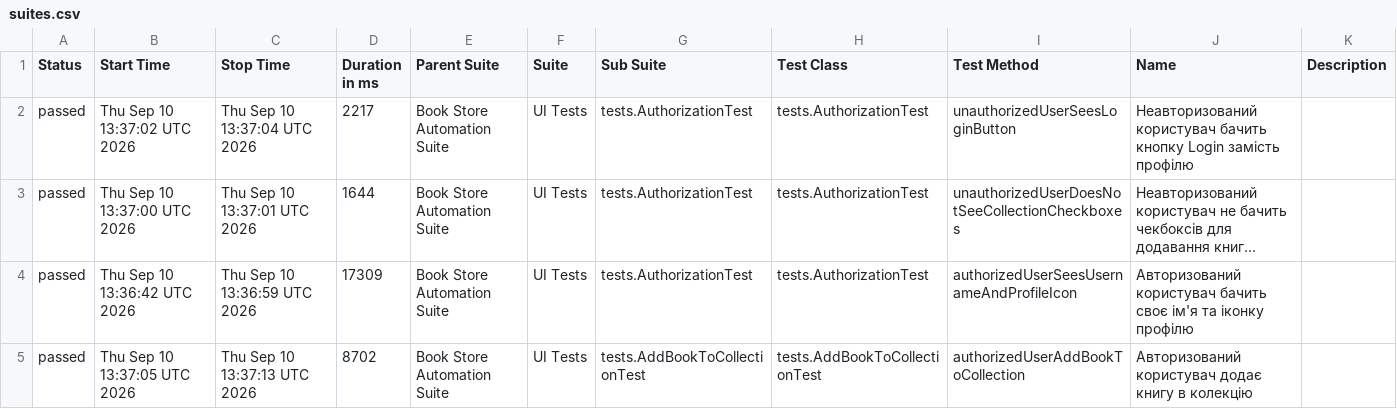
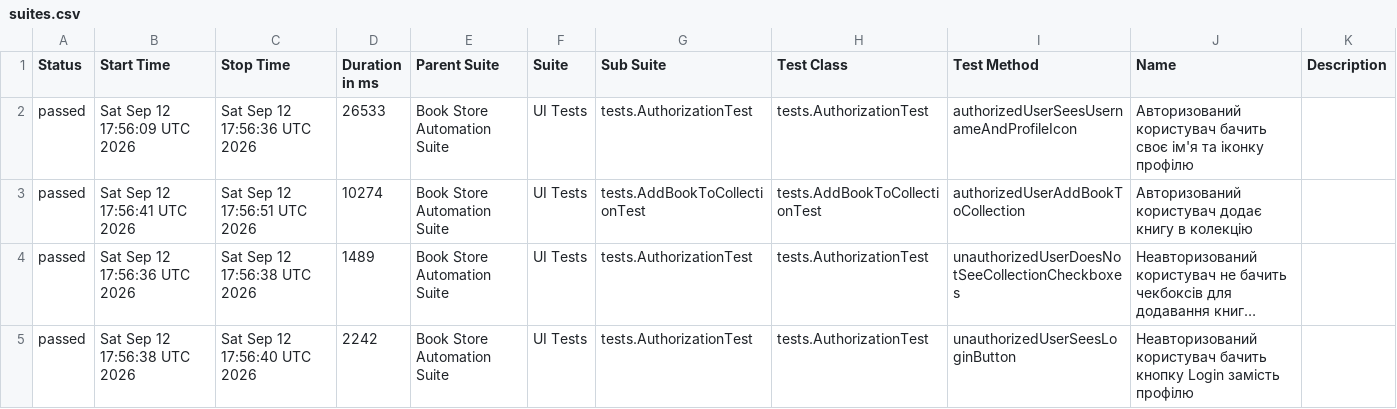
Before and after one commit to Valeriya-hub/java-rest-assured-framework, a CSV file: data/suites.csv, drawn as a sheet; long unchanged cells end in …; removed rows and columns are numbered as before the commit, all else as after; the diff names each change by its address in the sheet, - before the commit and + after, or states it on an @@ line.

```diff
--- a/data/suites.csv
+++ b/data/suites.csv
-B2 (Start Time): Thu Sep 10 13:37:02 UTC 2026
+B2 (Start Time): Sat Sep 12 17:56:09 UTC 2026
-C2 (Stop Time): Thu Sep 10 13:37:04 UTC 2026
+C2 (Stop Time): Sat Sep 12 17:56:36 UTC 2026
-D2 (Duration in ms): 2217
+D2 (Duration in ms): 26533
-I2 (Test Method): unauthorizedUserSeesLoginButton
+I2 (Test Method): authorizedUserSeesUsernameAndProfileIcon
-J2 (Name): Неавторизований користувач бачить кнопку Login замість профілю
+J2 (Name): Авторизований користувач бачить своє ім'я та іконку профілю
+row 3: passed | Sat Sep 12 17:56:41 UTC 2026 | Sat Sep 12 17:56:51 UTC 2026 | 10274 | Book Store Automation Suite | UI Tests | tests.AddBookToCollectionTest | tests.AddBookToCollectionTest | authorizedUserAddBookToCollection | Авторизований користувач додає книгу в колекцію
-B4 (Start Time): Thu Sep 10 13:37:00 UTC 2026
+B4 (Start Time): Sat Sep 12 17:56:36 UTC 2026
-C4 (Stop Time): Thu Sep 10 13:37:01 UTC 2026
+C4 (Stop Time): Sat Sep 12 17:56:38 UTC 2026
-D4 (Duration in ms): 1644
+D4 (Duration in ms): 1489
-B5 (Start Time): Thu Sep 10 13:36:42 UTC 2026
+B5 (Start Time): Sat Sep 12 17:56:38 UTC 2026
-C5 (Stop Time): Thu Sep 10 13:36:59 UTC 2026
+C5 (Stop Time): Sat Sep 12 17:56:40 UTC 2026
-D5 (Duration in ms): 17309
+D5 (Duration in ms): 2242
-I5 (Test Method): authorizedUserSeesUsernameAndProfileIcon
+I5 (Test Method): unauthorizedUserSeesLoginButton
-J5 (Name): Авторизований користувач бачить своє ім'я та іконку профілю
+J5 (Name): Неавторизований користувач бачить кнопку Login замість профілю
-row 5: passed | Thu Sep 10 13:37:05 UTC 2026 | Thu Sep 10 13:37:13 UTC 2026 | 8702 | Book Store Automation Suite | UI Tests | tests.AddBookToCollectionTest | tests.AddBookToCollectionTest | authorizedUserAddBookToCollection | Авторизований користувач додає книгу в колекцію
```
Also changed, not shown: 46 other files.
